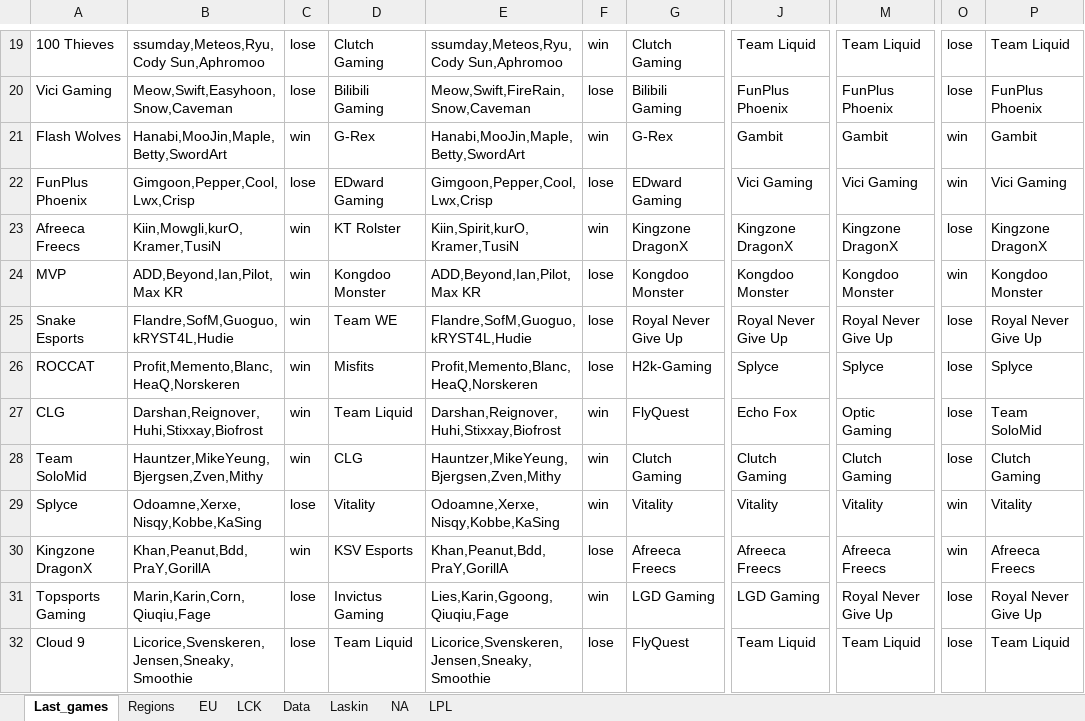
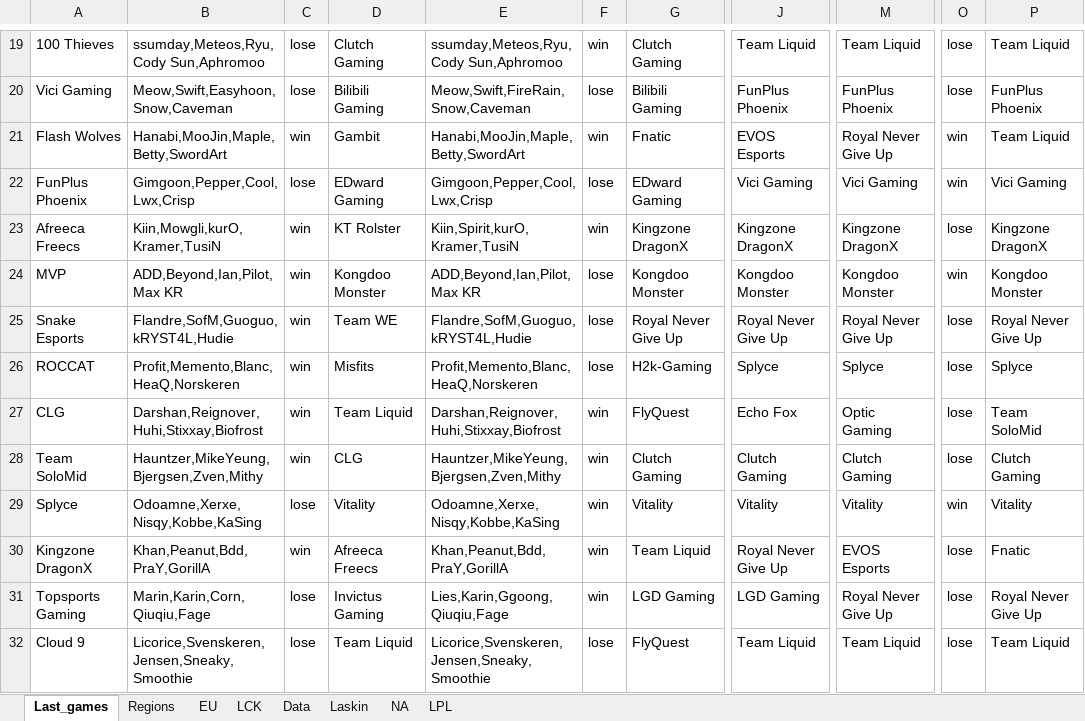
Before and after one commit to Ledareg/e-sports, an Excel workbook: Kokeilu.xlsm, sheet Last_games, drawn as a sheet; only a part is shown, gaps mark what is left out; values as stored, in another font and other column widths than the file's, no borders; the diff covers the shown part only; the diff names each change by its address in the sheet, - before the commit and + after, or states it on an @@ line.

```diff
--- a/Kokeilu.xlsm (sheet Last_games)
+++ b/Kokeilu.xlsm (sheet Last_games)
-D21: G-Rex
+D21: Gambit
-G21: G-Rex
+G21: Fnatic
-J21: Gambit
+J21: EVOS Esports
-M21: Gambit
+M21: Royal Never Give Up
-P21: Gambit
+P21: Team Liquid
-D30: KSV Esports
+D30: Afreeca Freecs
-F30: lose
+F30: win
-G30: Afreeca Freecs
+G30: Team Liquid
-J30: Afreeca Freecs
+J30: Royal Never Give Up
-M30: Afreeca Freecs
+M30: EVOS Esports
-O30: win
+O30: lose
-P30: Afreeca Freecs
+P30: Fnatic
```
Also changed, not shown: 35 edited cells elsewhere in this sheet, sheet Laskin, sheet Data, formulas that keep their value, charts or pictures, 9 other files.
